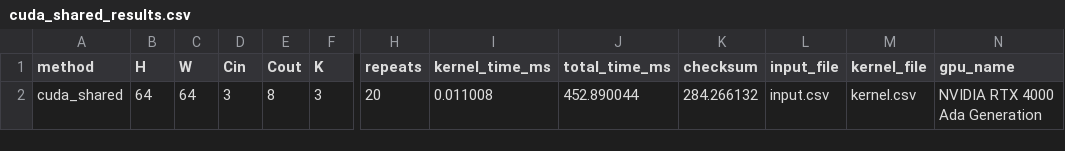
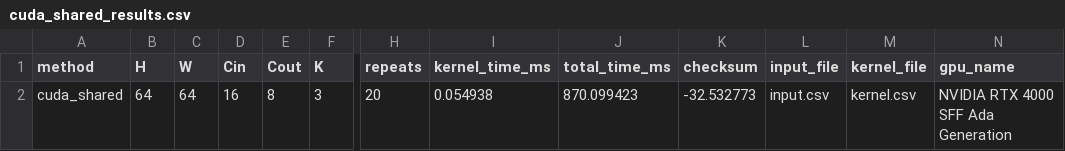
Before and after one commit to mohith0573/repo759, a CSV file: FinalProject/cuda_shared/cuda_shared_results.csv, drawn as a sheet; only a part is shown, gaps mark what is left out; the diff names each change by its address in the sheet, - before the commit and + after, or states it on an @@ line.

Commit message:
results for all config. from euler

```diff
--- a/FinalProject/cuda_shared/cuda_shared_results.csv
+++ b/FinalProject/cuda_shared/cuda_shared_results.csv
-D2 (Cin): 3
+D2 (Cin): 16
-I2 (kernel_time_ms): 0.011008
+I2 (kernel_time_ms): 0.054938
-J2 (total_time_ms): 452.890044
+J2 (total_time_ms): 870.099423
-K2 (checksum): 284.266132
+K2 (checksum): -32.532773
-N2 (gpu_name): NVIDIA RTX 4000 Ada Generation
+N2 (gpu_name): NVIDIA RTX 4000 SFF Ada Generation
```
Also changed, not shown: FinalProject/cuda_naive/cuda_naive_results.csv, 28 other files.
